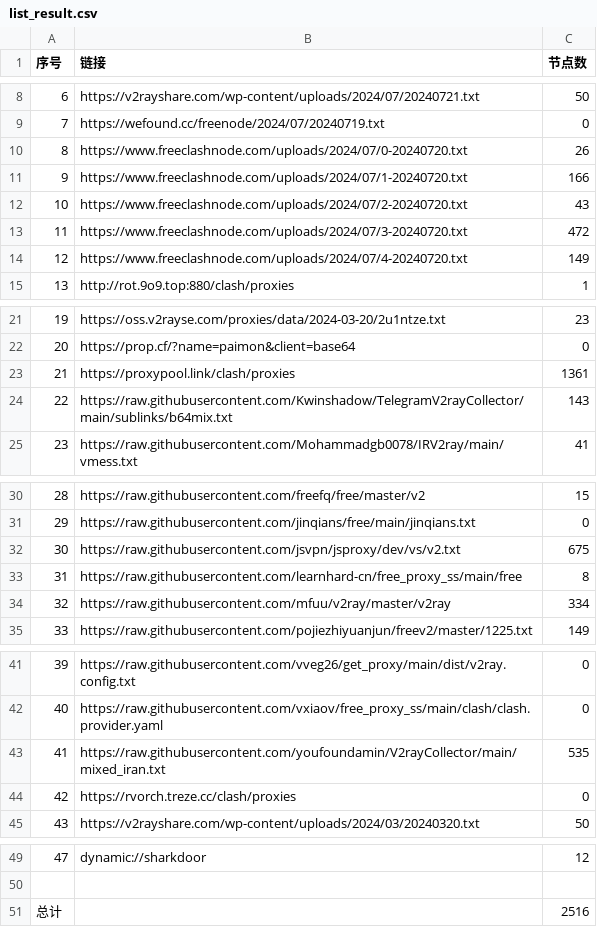
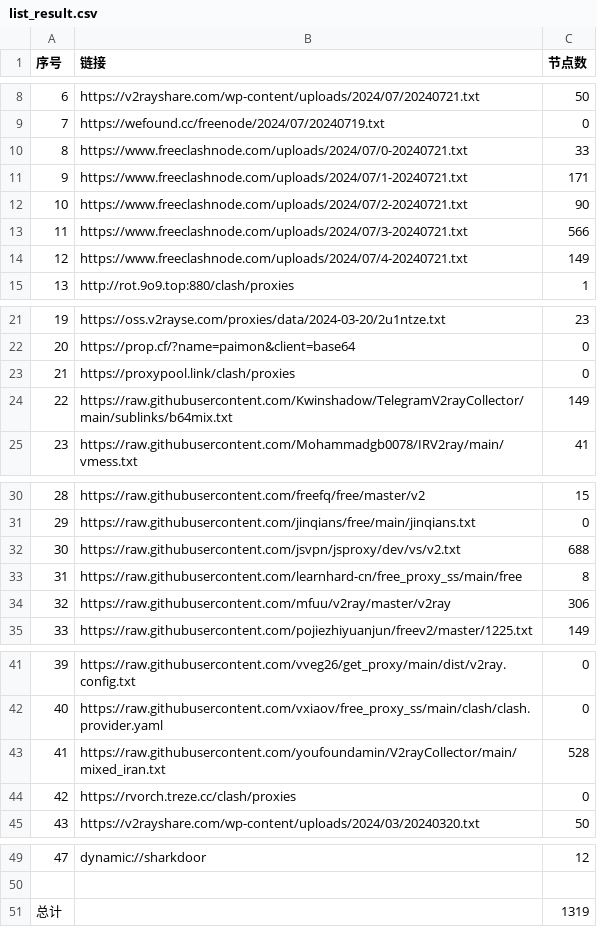
Before and after one commit to txmiaomiaowu/openitr, a CSV file: list_result.csv, drawn as a sheet; only a part is shown, gaps mark what is left out.

```diff
--- a/list_result.csv
+++ b/list_result.csv
@@ -9,7 +9,7 @@
 7,https://wefound.cc/freenode/2024/07/20240719.txt,0
-8,https://www.freeclashnode.com/uploads/2024/07/0-20240720.txt,26
-9,https://www.freeclashnode.com/uploads/2024/07/1-20240720.txt,166
-10,https://www.freeclashnode.com/uploads/2024/07/2-20240720.txt,43
-11,https://www.freeclashnode.com/uploads/2024/07/3-20240720.txt,472
-12,https://www.freeclashnode.com/uploads/2024/07/4-20240720.txt,149
+8,https://www.freeclashnode.com/uploads/2024/07/0-20240721.txt,33
+9,https://www.freeclashnode.com/uploads/2024/07/1-20240721.txt,171
+10,https://www.freeclashnode.com/uploads/2024/07/2-20240721.txt,90
+11,https://www.freeclashnode.com/uploads/2024/07/3-20240721.txt,566
+12,https://www.freeclashnode.com/uploads/2024/07/4-20240721.txt,149
 13,http://rot.9o9.top:880/clash/proxies,1
@@ -22,4 +22,4 @@
 20,https://prop.cf/?name=paimon&client=base64,0
-21,https://proxypool.link/clash/proxies,1361
-22,https://raw.githubusercontent.com/Kwinshadow/TelegramV2rayCollector/main/sublinks/b64mix.txt,143
+21,https://proxypool.link/clash/proxies,0
+22,https://raw.githubusercontent.com/Kwinshadow/TelegramV2rayCollector/main/sublinks/b64mix.txt,149
 23,https://raw.githubusercontent.com/Mohammadgb0078/IRV2ray/main/vmess.txt,41
@@ -31,5 +31,5 @@
 29,https://raw.githubusercontent.com/jinqians/free/main/jinqians.txt,0
-30,https://raw.githubusercontent.com/jsvpn/jsproxy/dev/vs/v2.txt,675
+30,https://raw.githubusercontent.com/jsvpn/jsproxy/dev/vs/v2.txt,688
 31,https://raw.githubusercontent.com/learnhard-cn/free_proxy_ss/main/free,8
-32,https://raw.githubusercontent.com/mfuu/v2ray/master/v2ray,334
+32,https://raw.githubusercontent.com/mfuu/v2ray/master/v2ray,306
 33,https://raw.githubusercontent.com/pojiezhiyuanjun/freev2/master/1225.txt,149
@@ -42,3 +42,3 @@
 40,https://raw.githubusercontent.com/vxiaov/free_proxy_ss/main/clash/clash.provider.yaml,0
-41,https://raw.githubusercontent.com/youfoundamin/V2rayCollector/main/mixed_iran.txt,535
+41,https://raw.githubusercontent.com/youfoundamin/V2rayCollector/main/mixed_iran.txt,528
 42,https://rvorch.treze.cc/clash/proxies,0
@@ -50,2 +50,2 @@
 
-总计,,2516
+总计,,1319
```
Also changed, not shown: 13 other files.
